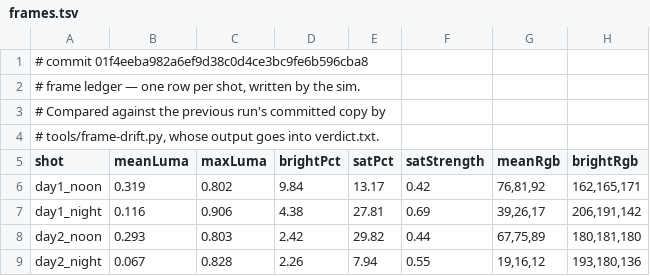
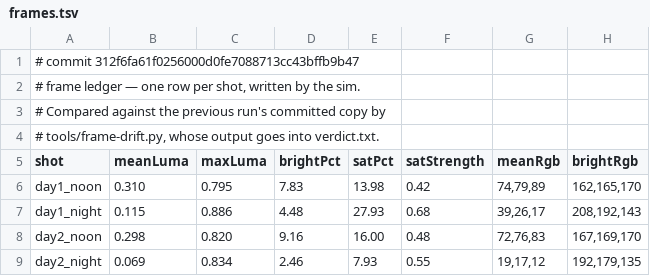
Before and after one commit to jsab258/ledger, a TSV file: game-design/sim-shots/frames.tsv, drawn as a sheet; only a part is shown; the diff covers the shown part only.

```diff
--- a/game-design/sim-shots/frames.tsv
+++ b/game-design/sim-shots/frames.tsv
@@ -1,2 +1,2 @@
-# commit 01f4eeba982a6ef9d38c0d4ce3bc9fe6b596cba8
+# commit 312f6fa61f0256000d0fe7088713cc43bffb9b47
 # frame ledger — one row per shot, written by the sim.
@@ -5,5 +5,5 @@
 shot	meanLuma	maxLuma	brightPct	satPct	satStrength	meanRgb	brightRgb
-day1_noon	0.319	0.802	9.84	13.17	0.42	76,81,92	162,165,171
-day1_night	0.116	0.906	4.38	27.81	0.69	39,26,17	206,191,142
-day2_noon	0.293	0.803	2.42	29.82	0.44	67,75,89	180,181,180
-day2_night	0.067	0.828	2.26	7.94	0.55	19,16,12	193,180,136
+day1_noon	0.310	0.795	7.83	13.98	0.42	74,79,89	162,165,170
+day1_night	0.115	0.886	4.48	27.93	0.68	39,26,17	208,192,143
+day2_noon	0.298	0.820	9.16	16.00	0.48	72,76,83	167,169,170
+day2_night	0.069	0.834	2.46	7.93	0.55	19,17,12	192,179,135
```
Also changed, not shown: 101 edited cells elsewhere in this file, 9 other files.
